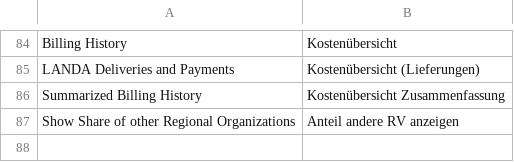
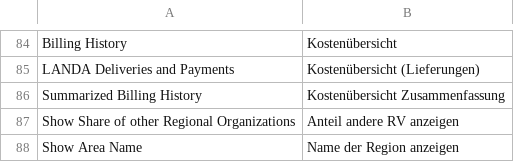
Before and after one commit to alyf-de/landa, a CSV file: landa/translations/de.csv, drawn as a sheet; only a part is shown, gaps mark what is left out; the diff names each change by its address in the sheet, - before the commit and + after, or states it on an @@ line.

Commit message:
feat(Catch Log Statistics): toggle column "Area Name" (LAN-823)

```diff
--- a/landa/translations/de.csv
+++ b/landa/translations/de.csv
+row 88: Show Area Name | Name der Region anzeigen
```
Also changed, not shown: 2 other files.
